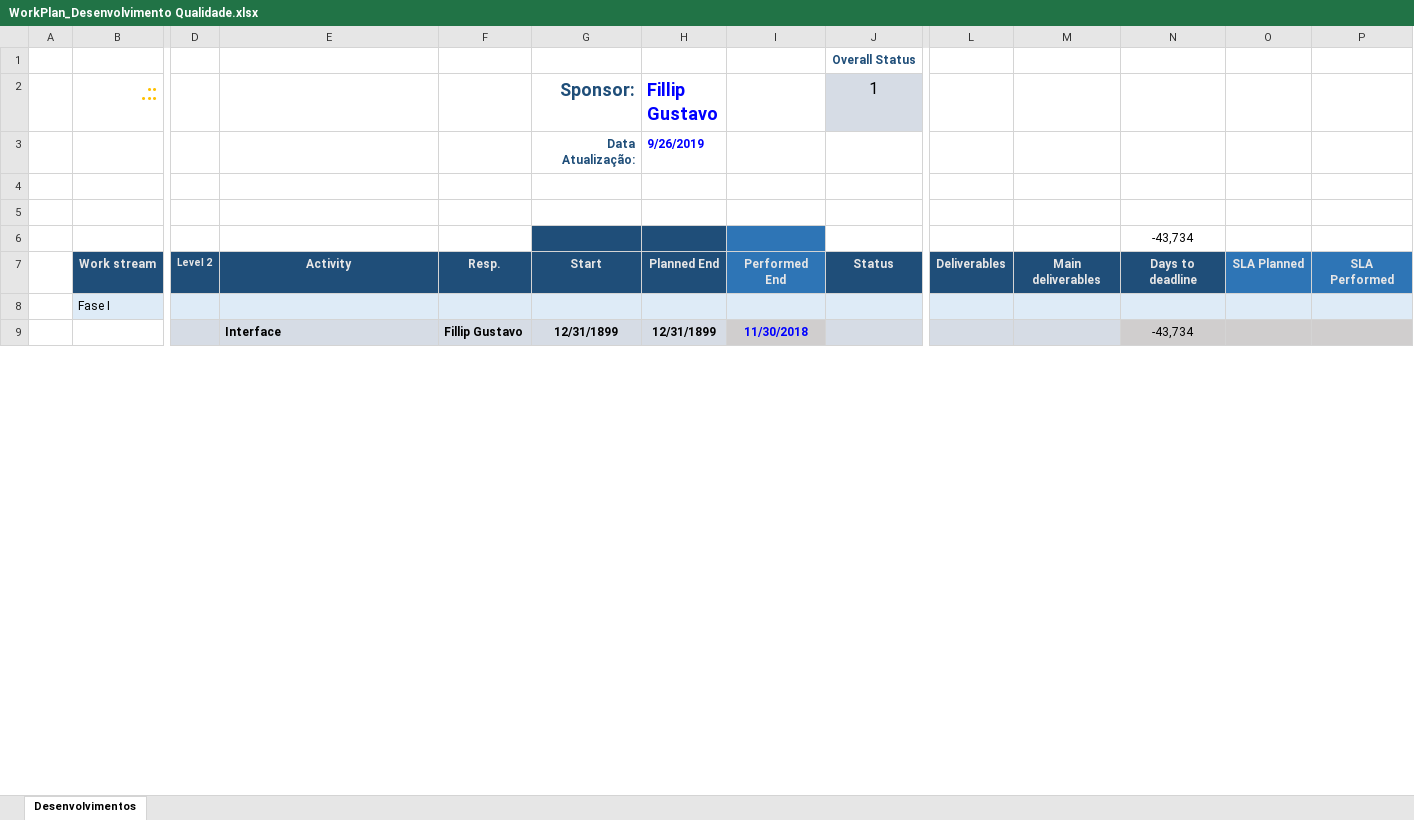
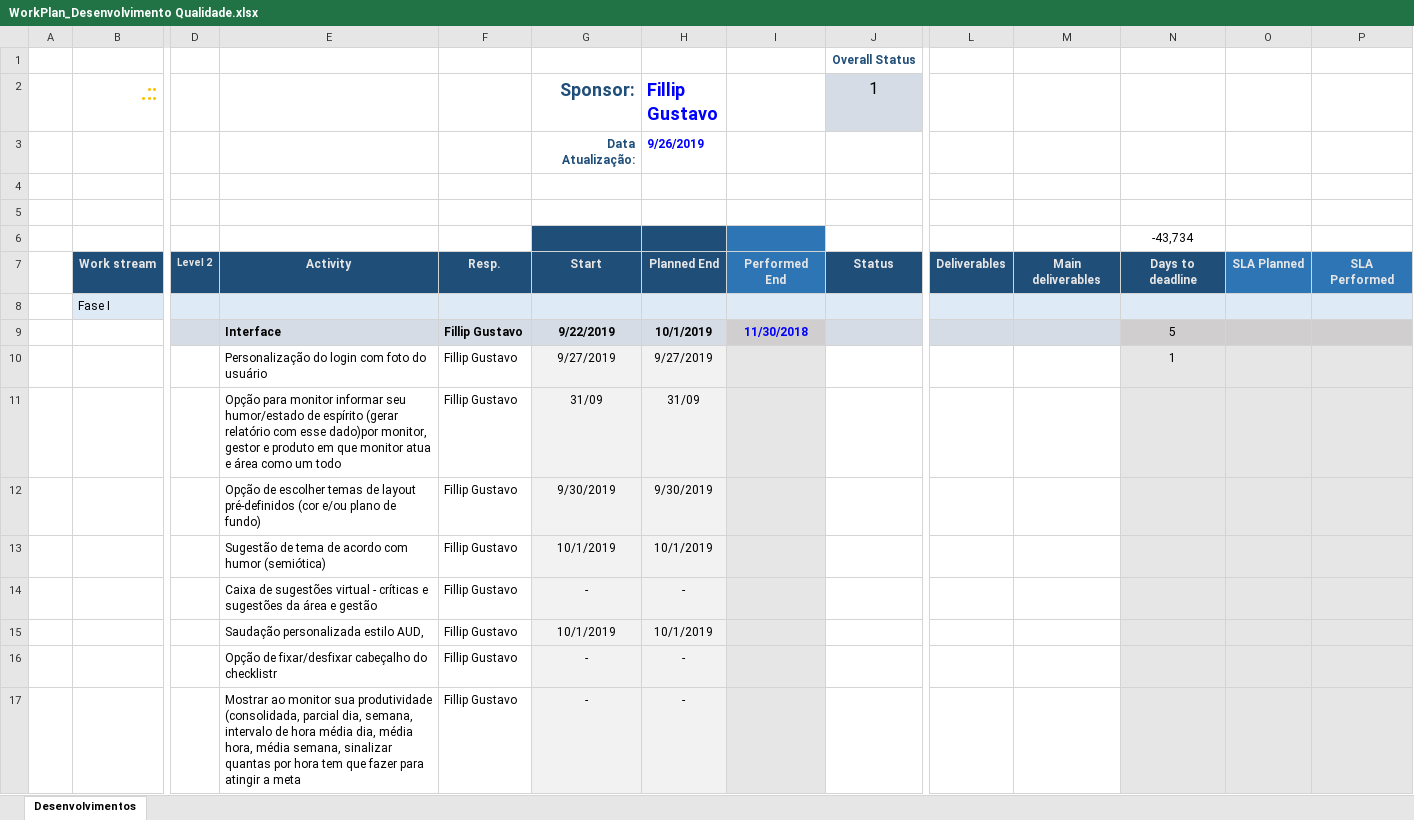
Before and after one commit to fillippereira/SuperEntender, an Excel workbook: WorkPlan_Desenvolvimento Qualidade.xlsx, sheet Desenvolvimentos, drawn as a sheet; only a part is shown, gaps mark what is left out; values as stored, in another font and other column widths than the file's, no borders; conditional formats not drawn; rows hold the shown columns only; the diff covers the shown part only; the diff names each change by its address in the sheet, - before the commit and + after, or states it on an @@ line.

```diff
--- a/WorkPlan_Desenvolvimento Qualidade.xlsx (sheet Desenvolvimentos)
+++ b/WorkPlan_Desenvolvimento Qualidade.xlsx (sheet Desenvolvimentos)
-G9 (Sponsor:): 12/31/1899
+G9 (Sponsor:): 9/22/2019
-H9 (Fillip Gustavo): 12/31/1899
+H9 (Fillip Gustavo): 10/1/2019
-N9: -43,734
+N9: 5
+row 10:  |  |  | Personalização do login com foto do usuário | Fillip Gustavo | 9/27/2019 | 9/27/2019 |  |  |  |  | 1
+row 11:  |  |  | Opção para monitor informar seu humor/estado de espírito (gerar relatório com esse dado)por monitor, gestor e produto em que monitor atua e área como um todo | Fillip Gustavo | 31/09 | 31/09
+row 12:  |  |  | Opção de escolher temas de layout pré-definidos (cor e/ou plano de fundo) | Fillip Gustavo | 9/30/2019 | 9/30/2019
+row 13:  |  |  | Sugestão de tema de acordo com humor (semiótica) | Fillip Gustavo | 10/1/2019 | 10/1/2019
+row 14:  |  |  | Caixa de sugestões virtual - críticas e sugestões da área e gestão | Fillip Gustavo | - | -
+row 15:  |  |  | Saudação personalizada estilo AUD, | Fillip Gustavo | 10/1/2019 | 10/1/2019
+row 16:  |  |  | Opção de fixar/desfixar cabeçalho do checklistr | Fillip Gustavo | - | -
+row 17:  |  |  | Mostrar ao monitor sua produtividade (consolidada, parcial dia, semana, intervalo de hora média dia, média hora, média semana, sinalizar quantas por hora tem que fazer para atingir a meta | Fillip Gustavo | - | -
```
Also changed, not shown: 45 added rows and 12 edited cells elsewhere in this sheet, hidden cells, 24 other files.
